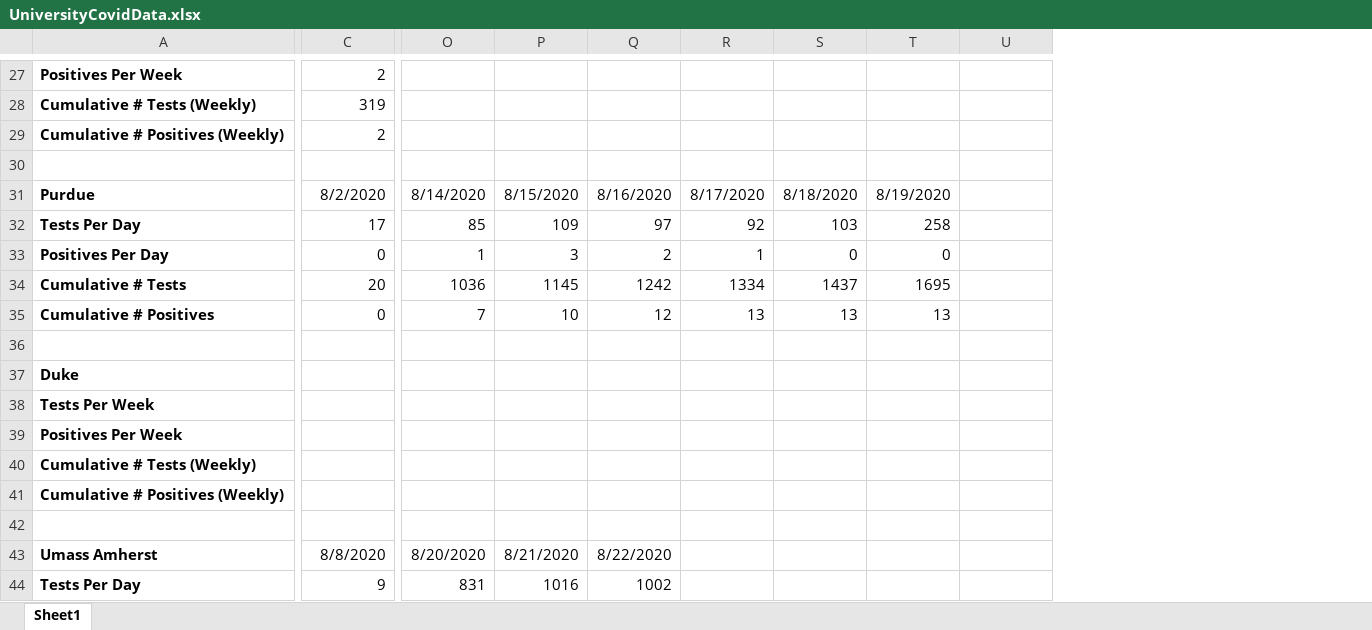
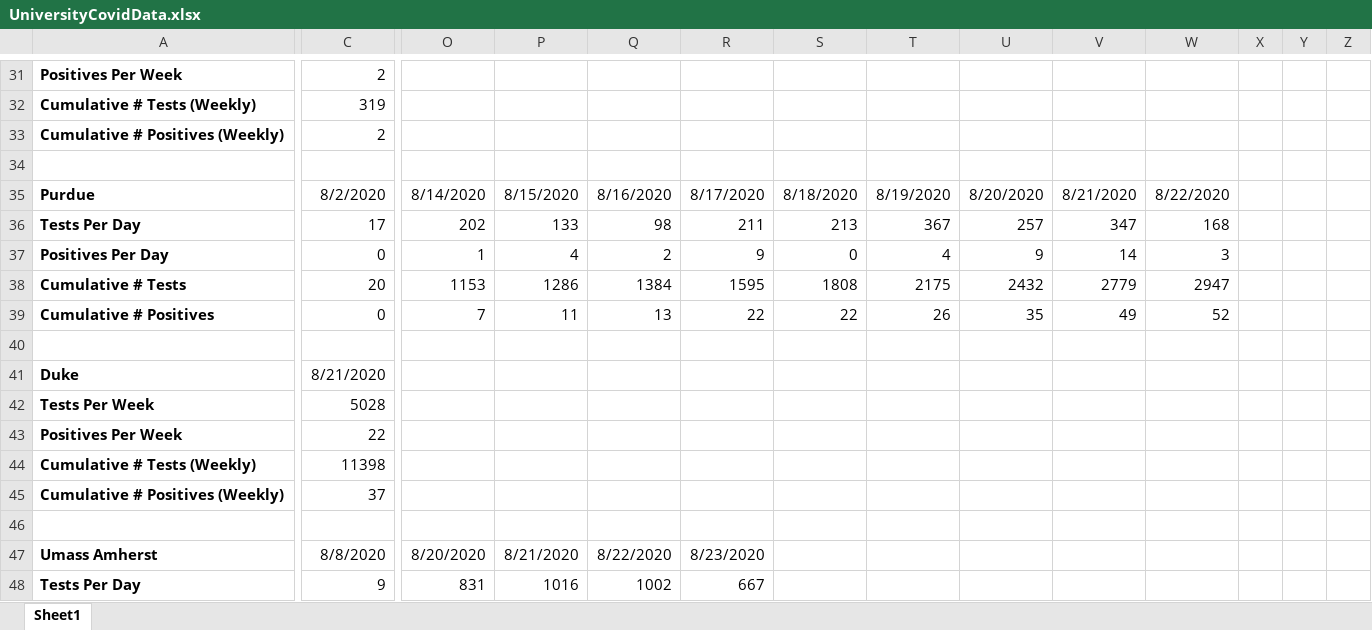
Before and after one commit to agrippa/university-covid19-tracking, an Excel workbook: data/UniversityCovidData.xlsx, sheet Sheet1, drawn as a sheet; only a part is shown, gaps mark what is left out; values as stored, in another font and other column widths than the file's, no borders; addresses are those after the commit; the diff covers the shown part only; the diff names each change by its address in the sheet, - before the commit and + after, or states it on an @@ line.

Commit message:
Add more universities, update data for existing universities

```diff
--- a/data/UniversityCovidData.xlsx (sheet Sheet1)
+++ b/data/UniversityCovidData.xlsx (sheet Sheet1)
+column V, rows 35-39: 8/21/2020 | 347 | 14 | 2779 | 49
+column W, rows 35-39: 8/22/2020 | 168 | 3 | 2947 | 52
+column X, empty
+column Y, empty
+column Z, empty
-U35: (empty)
+U35: 8/20/2020
-O36: 85
+O36: 202
-P36: 109
+P36: 133
-Q36: 97
+Q36: 98
-R36: 92
+R36: 211
-S36: 103
+S36: 213
-T36: 258
+T36: 367
-U36: (empty)
+U36: 257
-P37: 3
+P37: 4
-R37: 1
+R37: 9
-T37: 0
+T37: 4
-U37: (empty)
+U37: 9
-O38: 1036
+O38: 1153
-P38: 1145
+P38: 1286
-Q38: 1242
+Q38: 1384
-R38: 1334
+R38: 1595
-S38: 1437
+S38: 1808
-T38: 1695
+T38: 2175
-U38: (empty)
+U38: 2432
-P39: 10
+P39: 11
-Q39: 12
+Q39: 13
-R39: 13
+R39: 22
-S39: 13
+S39: 22
-T39: 13
+T39: 26
-U39: (empty)
+U39: 35
-C41: (empty)
+C41: 8/21/2020
-C42: (empty)
+C42: 5028
-C43: (empty)
+C43: 22
-C44: (empty)
+C44: 11398
-C45: (empty)
+C45: 37
-R47: (empty)
+R47: 8/23/2020
-R48: (empty)
+R48: 667
```
Also changed, not shown: 29 added rows and 9 edited cells elsewhere in this sheet, formulas that keep their value, 6 other files.
